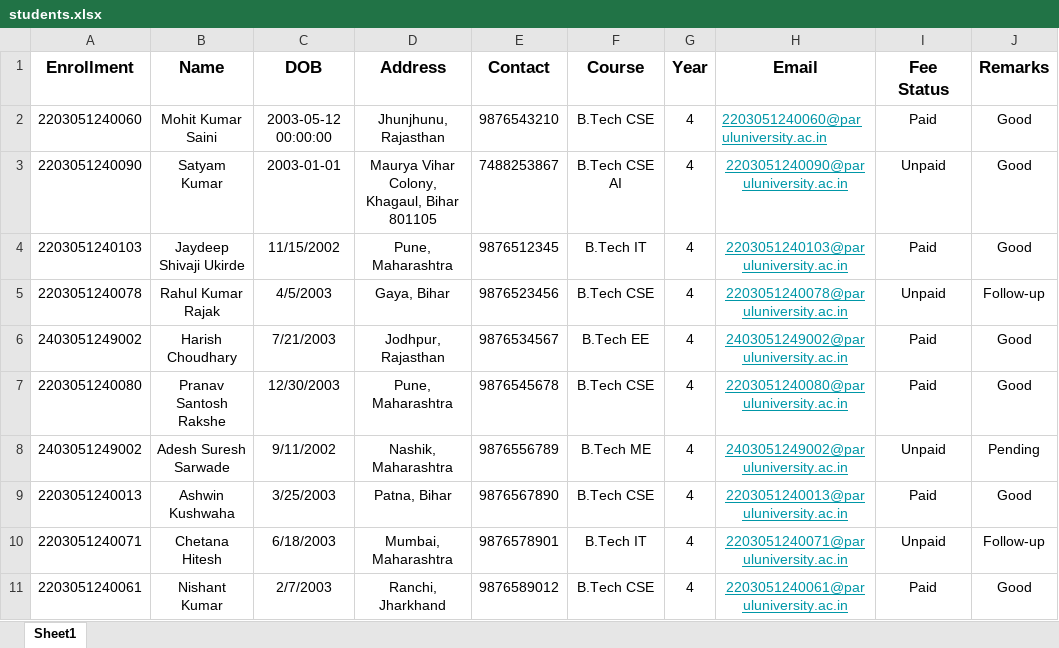
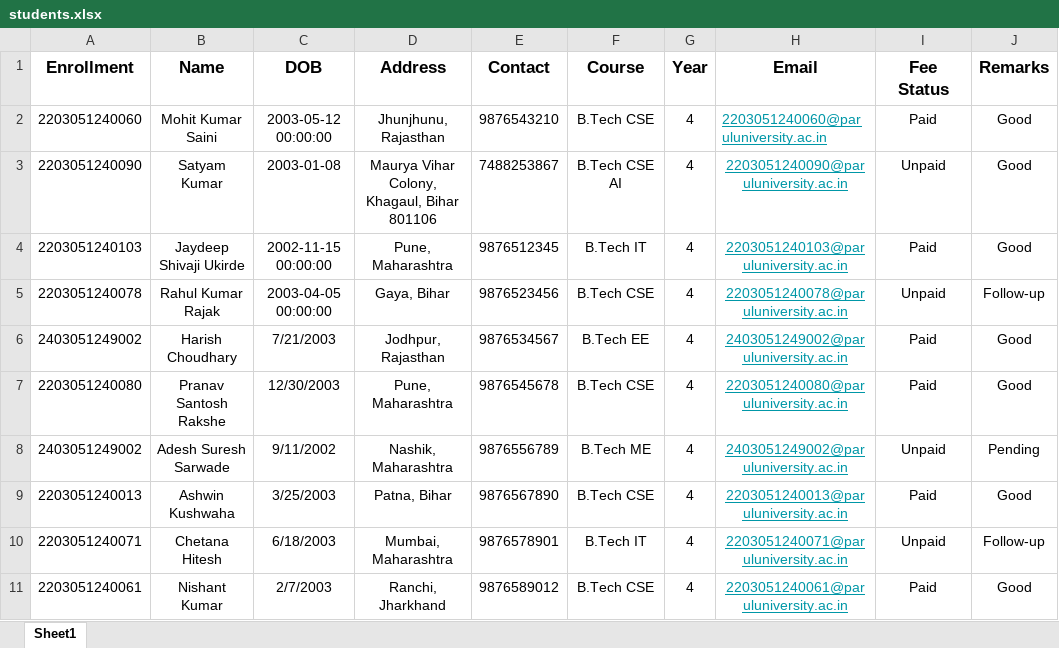
Before and after one commit to Satyaamp/student-portal, an Excel workbook: students.xlsx, sheet Sheet1, drawn as a sheet; values as stored, in another font and other column widths than the file's, no borders; conditional formats not drawn; the diff names each change by its address in the sheet, - before the commit and + after, or states it on an @@ line.

```diff
--- a/students.xlsx (sheet Sheet1)
+++ b/students.xlsx (sheet Sheet1)
-C3 (DOB): 2003-01-01
+C3 (DOB): 2003-01-08
-D3 (Address): Maurya Vihar Colony, Khagaul, Bihar 801105
+D3 (Address): Maurya Vihar Colony, Khagaul, Bihar 801106
-C4 (DOB): 11/15/2002
+C4 (DOB): 2002-11-15 00:00:00
-C5 (DOB): 4/5/2003
+C5 (DOB): 2003-04-05 00:00:00
```
Also changed, not shown: 3 other files.
